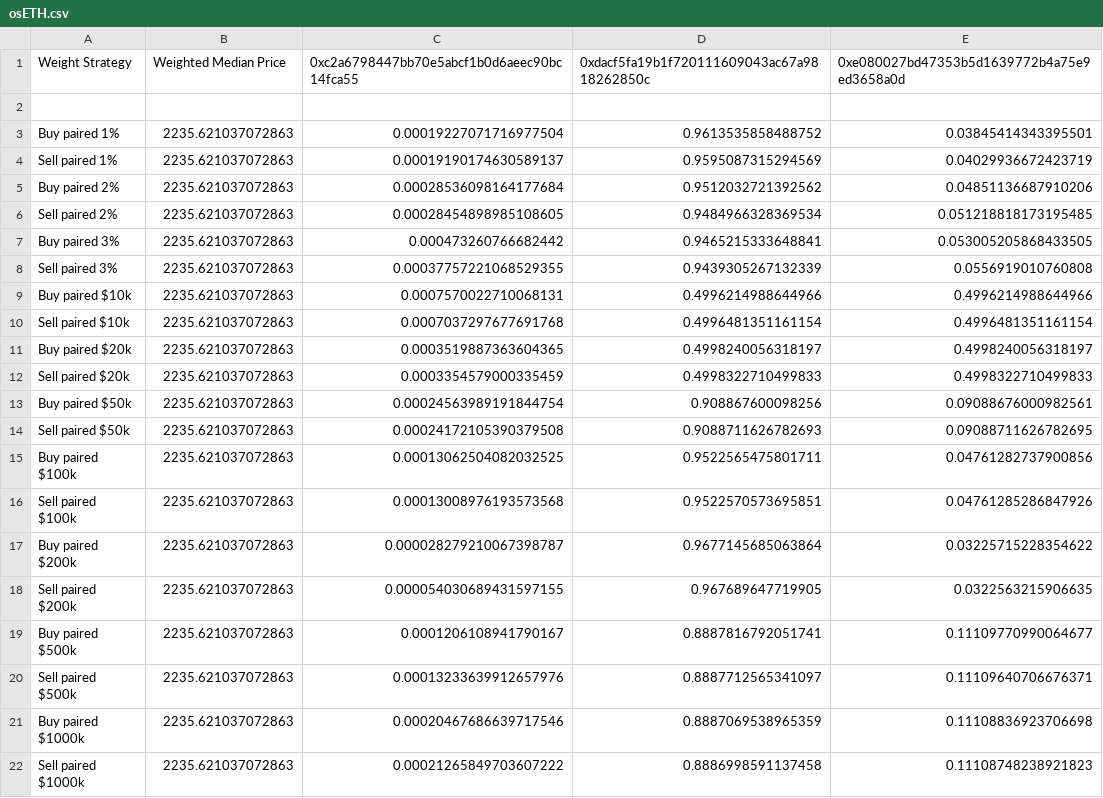
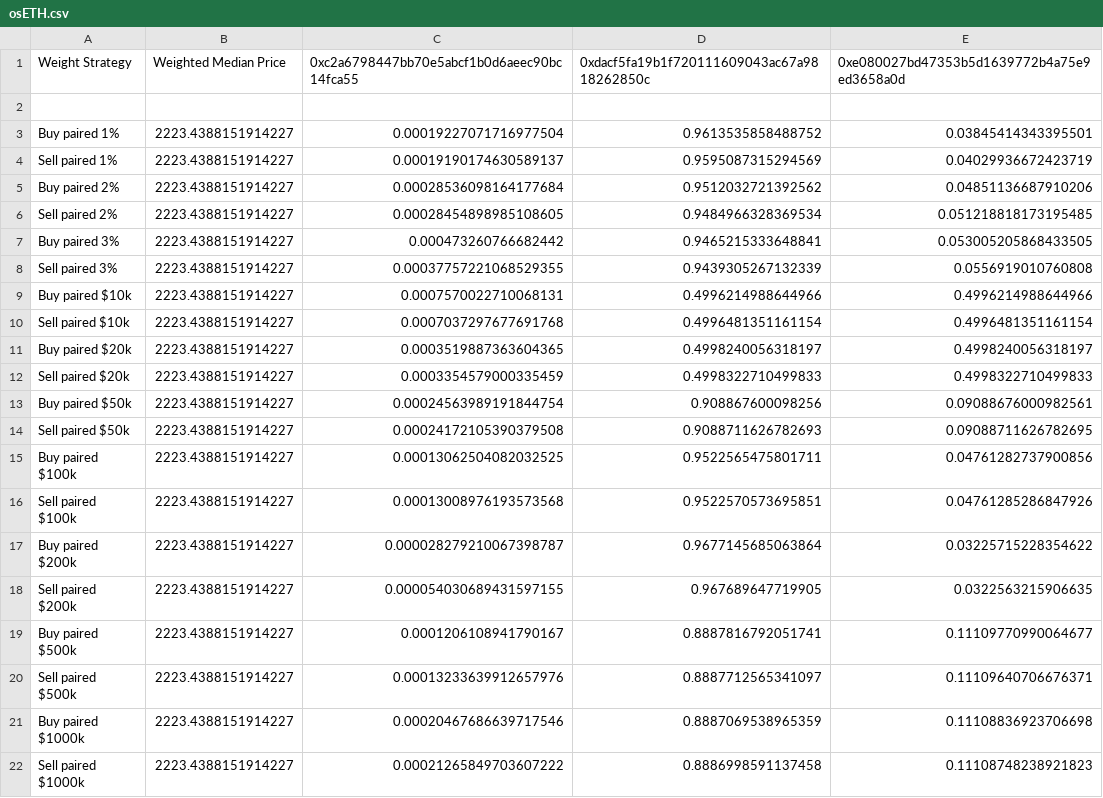
Before and after one commit to redstone-finance/redstone-prototypes, a CSV file: slippage-monorepo-compatible/results-csv/results-per-token/osETH.csv, drawn as a sheet.

```diff
--- a/slippage-monorepo-compatible/results-csv/results-per-token/osETH.csv
+++ b/slippage-monorepo-compatible/results-csv/results-per-token/osETH.csv
@@ -2,21 +2,21 @@ Weight Strategy,Weighted Median Price,0xc2a6798447bb70e5abcf1b0d6aeec90bc14fca55
 
-Buy paired 1%,2235.621037072863,0.00019227071716977504,0.9613535858488752,0.03845414343395501
-Sell paired 1%,2235.621037072863,0.00019190174630589137,0.9595087315294569,0.04029936672423719
-Buy paired 2%,2235.621037072863,0.00028536098164177684,0.9512032721392562,0.04851136687910206
-Sell paired 2%,2235.621037072863,0.00028454898985108605,0.9484966328369534,0.051218818173195485
-Buy paired 3%,2235.621037072863,0.000473260766682442,0.9465215333648841,0.053005205868433505
-Sell paired 3%,2235.621037072863,0.00037757221068529355,0.9439305267132339,0.0556919010760808
-Buy paired $10k,2235.621037072863,0.0007570022710068131,0.4996214988644966,0.4996214988644966
-Sell paired $10k,2235.621037072863,0.0007037297677691768,0.4996481351161154,0.4996481351161154
-Buy paired $20k,2235.621037072863,0.0003519887363604365,0.4998240056318197,0.4998240056318197
-Sell paired $20k,2235.621037072863,0.0003354579000335459,0.4998322710499833,0.4998322710499833
-Buy paired $50k,2235.621037072863,0.00024563989191844754,0.908867600098256,0.09088676000982561
-Sell paired $50k,2235.621037072863,0.00024172105390379508,0.9088711626782693,0.09088711626782695
-Buy paired $100k,2235.621037072863,0.00013062504082032525,0.9522565475801711,0.04761282737900856
-Sell paired $100k,2235.621037072863,0.00013008976193573568,0.9522570573695851,0.04761285286847926
-Buy paired $200k,2235.621037072863,0.000028279210067398787,0.9677145685063864,0.03225715228354622
-Sell paired $200k,2235.621037072863,0.000054030689431597155,0.967689647719905,0.0322563215906635
-Buy paired $500k,2235.621037072863,0.0001206108941790167,0.8887816792051741,0.11109770990064677
-Sell paired $500k,2235.621037072863,0.00013233639912657976,0.8887712565341097,0.11109640706676371
-Buy paired $1000k,2235.621037072863,0.00020467686639717546,0.8887069538965359,0.11108836923706698
-Sell paired $1000k,2235.621037072863,0.00021265849703607222,0.8886998591137458,0.11108748238921823
+Buy paired 1%,2223.4388151914227,0.00019227071716977504,0.9613535858488752,0.03845414343395501
+Sell paired 1%,2223.4388151914227,0.00019190174630589137,0.9595087315294569,0.04029936672423719
+Buy paired 2%,2223.4388151914227,0.00028536098164177684,0.9512032721392562,0.04851136687910206
+Sell paired 2%,2223.4388151914227,0.00028454898985108605,0.9484966328369534,0.051218818173195485
+Buy paired 3%,2223.4388151914227,0.000473260766682442,0.9465215333648841,0.053005205868433505
+Sell paired 3%,2223.4388151914227,0.00037757221068529355,0.9439305267132339,0.0556919010760808
+Buy paired $10k,2223.4388151914227,0.0007570022710068131,0.4996214988644966,0.4996214988644966
+Sell paired $10k,2223.4388151914227,0.0007037297677691768,0.4996481351161154,0.4996481351161154
+Buy paired $20k,2223.4388151914227,0.0003519887363604365,0.4998240056318197,0.4998240056318197
+Sell paired $20k,2223.4388151914227,0.0003354579000335459,0.4998322710499833,0.4998322710499833
+Buy paired $50k,2223.4388151914227,0.00024563989191844754,0.908867600098256,0.09088676000982561
+Sell paired $50k,2223.4388151914227,0.00024172105390379508,0.9088711626782693,0.09088711626782695
+Buy paired $100k,2223.4388151914227,0.00013062504082032525,0.9522565475801711,0.04761282737900856
+Sell paired $100k,2223.4388151914227,0.00013008976193573568,0.9522570573695851,0.04761285286847926
+Buy paired $200k,2223.4388151914227,0.000028279210067398787,0.9677145685063864,0.03225715228354622
+Sell paired $200k,2223.4388151914227,0.000054030689431597155,0.967689647719905,0.0322563215906635
+Buy paired $500k,2223.4388151914227,0.0001206108941790167,0.8887816792051741,0.11109770990064677
+Sell paired $500k,2223.4388151914227,0.00013233639912657976,0.8887712565341097,0.11109640706676371
+Buy paired $1000k,2223.4388151914227,0.00020467686639717546,0.8887069538965359,0.11108836923706698
+Sell paired $1000k,2223.4388151914227,0.00021265849703607222,0.8886998591137458,0.11108748238921823
```
Also changed, not shown: slippage-monorepo-compatible/results-csv/AmountForSlippage-Prod.csv, slippage-monorepo-compatible/results-csv/StepSlippage-Prod.csv, 17 other files.
